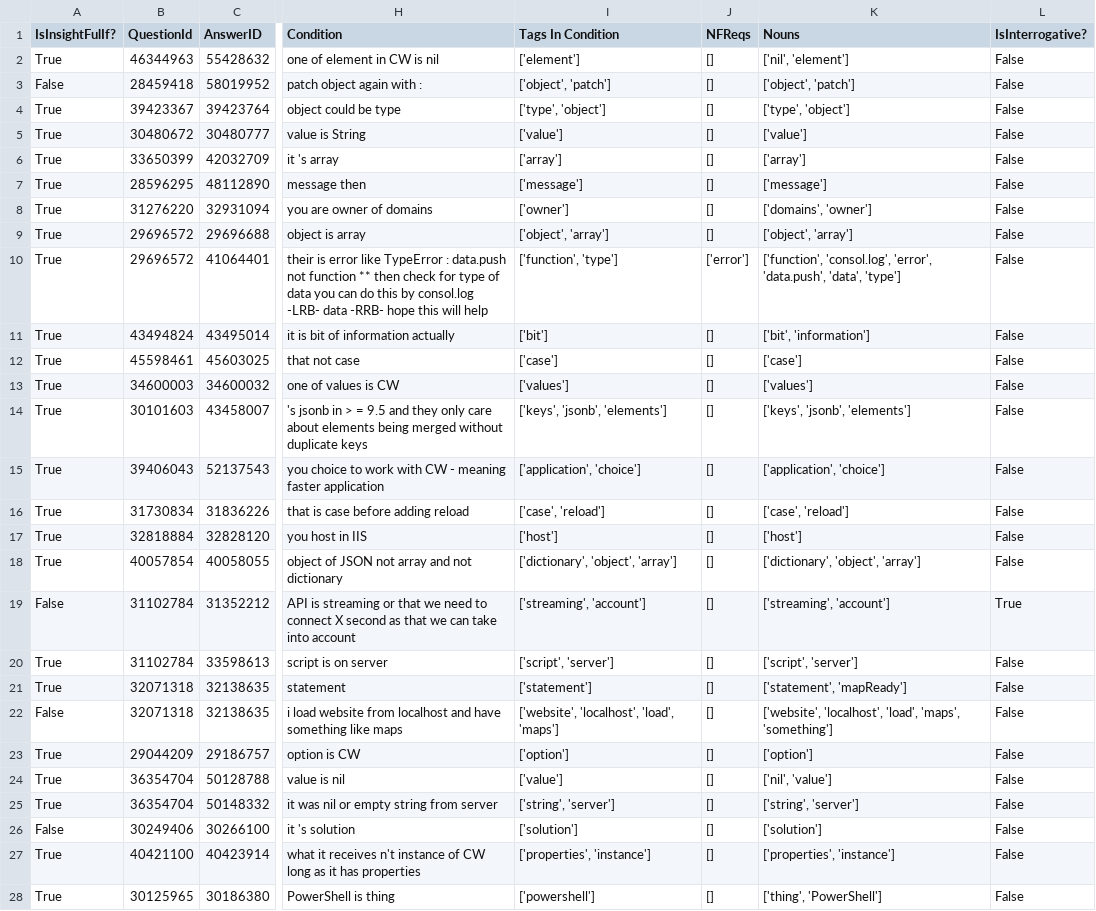
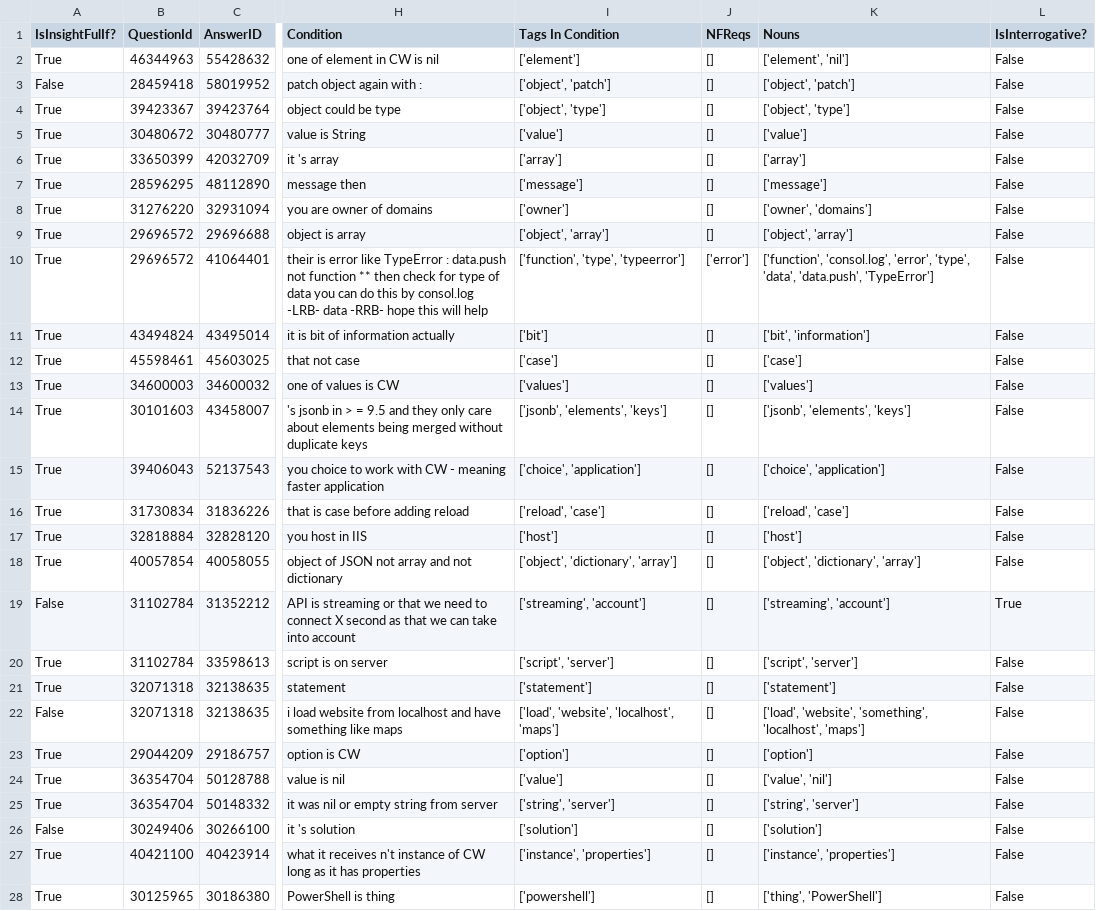
Before and after one commit to ualberta-smr/StackOverflowNavCues, a CSV file: benchmark/results/H1_H2_2.csv, drawn as a sheet; only a part is shown, gaps mark what is left out; the diff covers the shown part only; the diff names each change by its address in the sheet, - before the commit and + after, or states it on an @@ line.

```diff
--- a/benchmark/results/H1_H2_2.csv
+++ b/benchmark/results/H1_H2_2.csv
-K2 (Nouns): ['nil', 'element']
+K2 (Nouns): ['element', 'nil']
-I4 (Tags In Condition): ['type', 'object']
+I4 (Tags In Condition): ['object', 'type']
-K4 (Nouns): ['type', 'object']
+K4 (Nouns): ['object', 'type']
-K8 (Nouns): ['domains', 'owner']
+K8 (Nouns): ['owner', 'domains']
-I10 (Tags In Condition): ['function', 'type']
+I10 (Tags In Condition): ['function', 'type', 'typeerror']
-K10 (Nouns): …'consol.log', 'error', 'data.push', 'data', 'type']
+K10 (Nouns): …'consol.log', 'error', 'type', 'data', 'data.push', 'TypeError']
-I14 (Tags In Condition): ['keys', 'jsonb', 'elements']
+I14 (Tags In Condition): ['jsonb', 'elements', 'keys']
-K14 (Nouns): ['keys', 'jsonb', 'elements']
+K14 (Nouns): ['jsonb', 'elements', 'keys']
-I15 (Tags In Condition): ['application', 'choice']
+I15 (Tags In Condition): ['choice', 'application']
-K15 (Nouns): ['application', 'choice']
+K15 (Nouns): ['choice', 'application']
-I16 (Tags In Condition): ['case', 'reload']
+I16 (Tags In Condition): ['reload', 'case']
-K16 (Nouns): ['case', 'reload']
+K16 (Nouns): ['reload', 'case']
-I18 (Tags In Condition): ['dictionary', 'object', 'array']
+I18 (Tags In Condition): ['object', 'dictionary', 'array']
-K18 (Nouns): ['dictionary', 'object', 'array']
+K18 (Nouns): ['object', 'dictionary', 'array']
-K21 (Nouns): ['statement', 'mapReady']
+K21 (Nouns): ['statement']
-I22 (Tags In Condition): ['website', 'localhost', 'load', 'maps']
+I22 (Tags In Condition): ['load', 'website', 'localhost', 'maps']
-K22 (Nouns): ['website', 'localhost', 'load', 'maps', 'something']
+K22 (Nouns): ['load', 'website', 'something', 'localhost', 'maps']
-K24 (Nouns): ['nil', 'value']
+K24 (Nouns): ['value', 'nil']
-I27 (Tags In Condition): ['properties', 'instance']
+I27 (Tags In Condition): ['instance', 'properties']
-K27 (Nouns): ['properties', 'instance']
+K27 (Nouns): ['instance', 'properties']
```
Also changed, not shown: 2 edited cells elsewhere in this file, benchmark/results/H1_H2_H3_H4_H5_H6.csv, benchmark/results/H1_H2_H3_H4_H5_H6_H7.csv, 7 other files.
